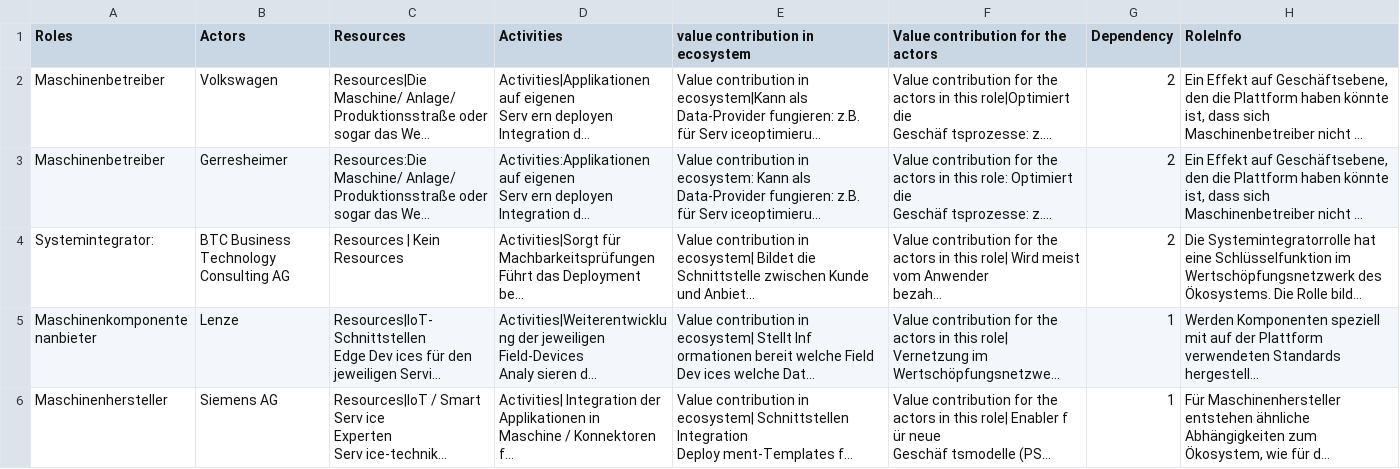
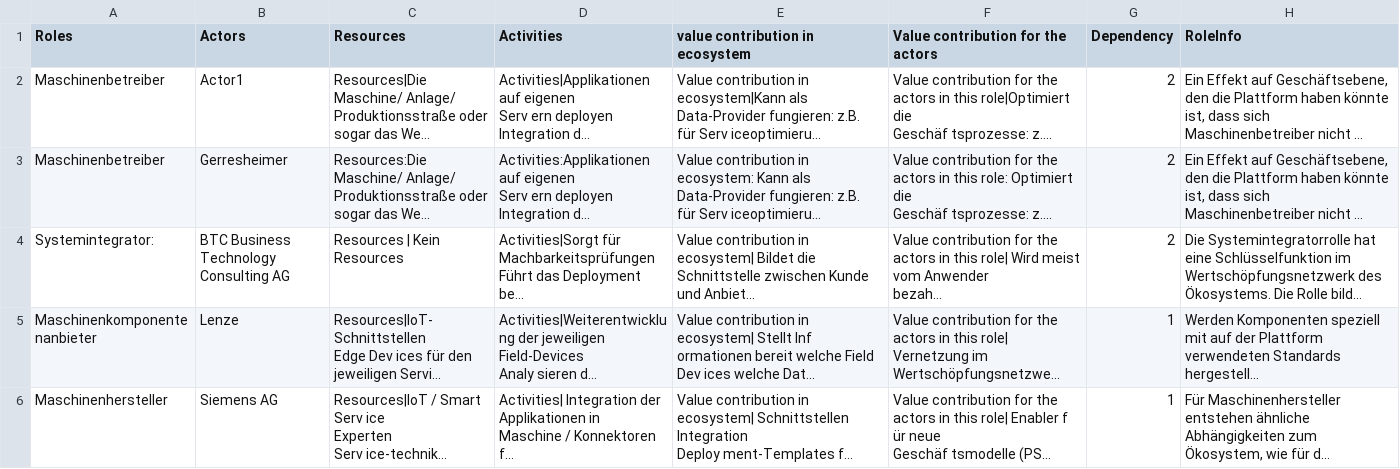
Before and after one commit to ArchanaRamaswamy/EcosystemVisualization, a CSV file: Data/Datacsv.csv, drawn as a sheet; only a part is shown; long unchanged cells end in …; the diff names each change by its address in the sheet, - before the commit and + after, or states it on an @@ line.

Commit message:
Update Datacsv.csv

```diff
--- a/Data/Datacsv.csv
+++ b/Data/Datacsv.csv
-B2 (Actors): Volkswagen
+B2 (Actors): Actor1
```
